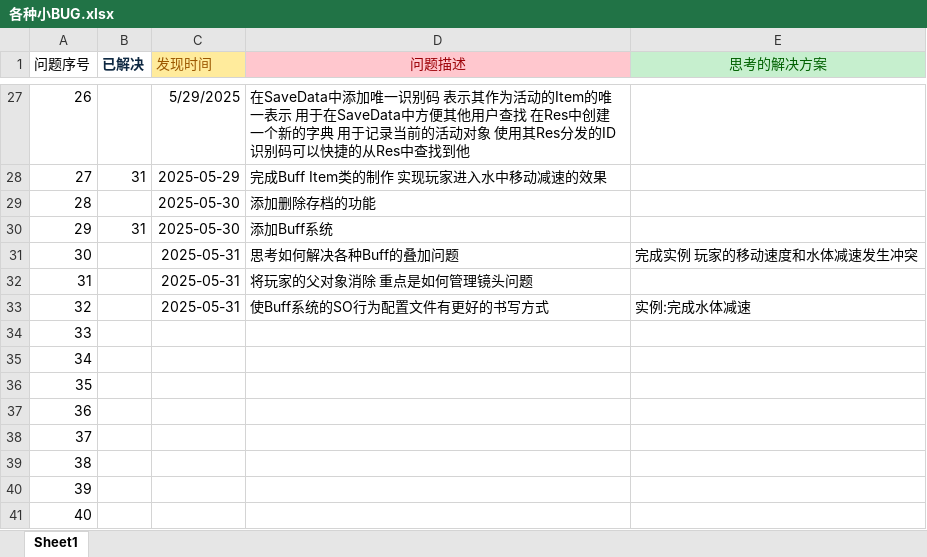
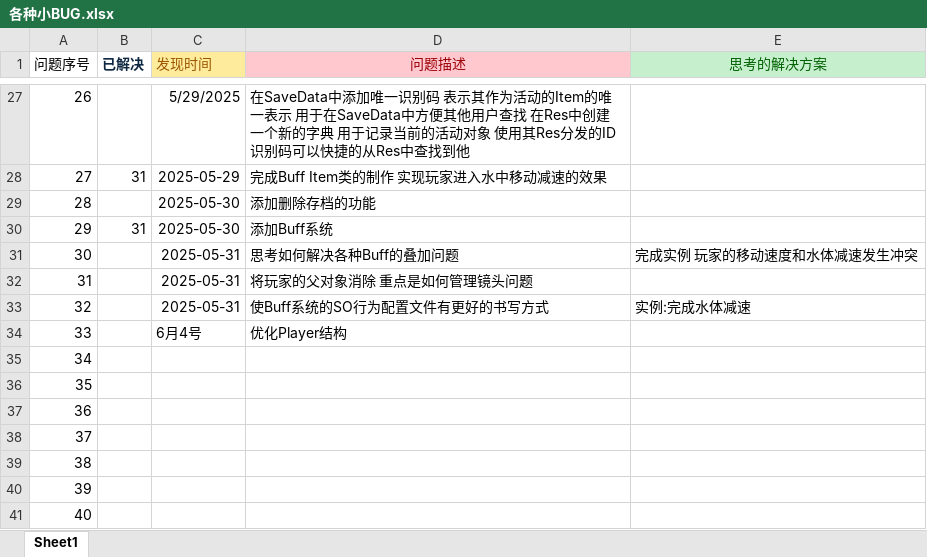
Before and after one commit to XDIOEZ/TerraFlat, an Excel workbook: 开发文档文件夹/各种小BUG.xlsx, sheet Sheet1, drawn as a sheet; only a part is shown, gaps mark what is left out; values as stored, in another font and other column widths than the file's, no borders; the diff names each change by its address in the sheet, - before the commit and + after, or states it on an @@ line.

```diff
--- a/开发文档文件夹/各种小BUG.xlsx (sheet Sheet1)
+++ b/开发文档文件夹/各种小BUG.xlsx (sheet Sheet1)
-C34 (发现时间): (empty)
+C34 (发现时间): 6月4号
-D34 (问题描述): (empty)
+D34 (问题描述): 优化Player结构
```
Also changed, not shown: 19 other files.
